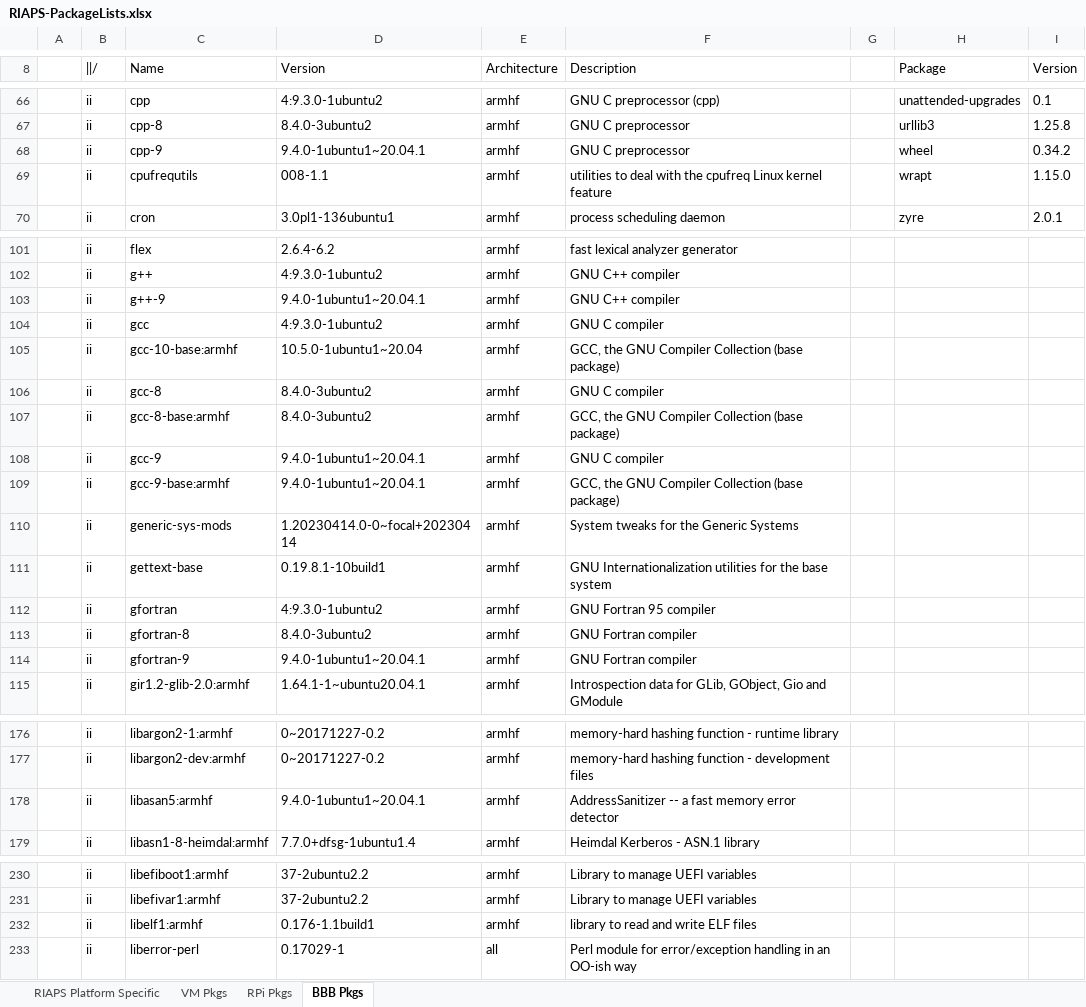
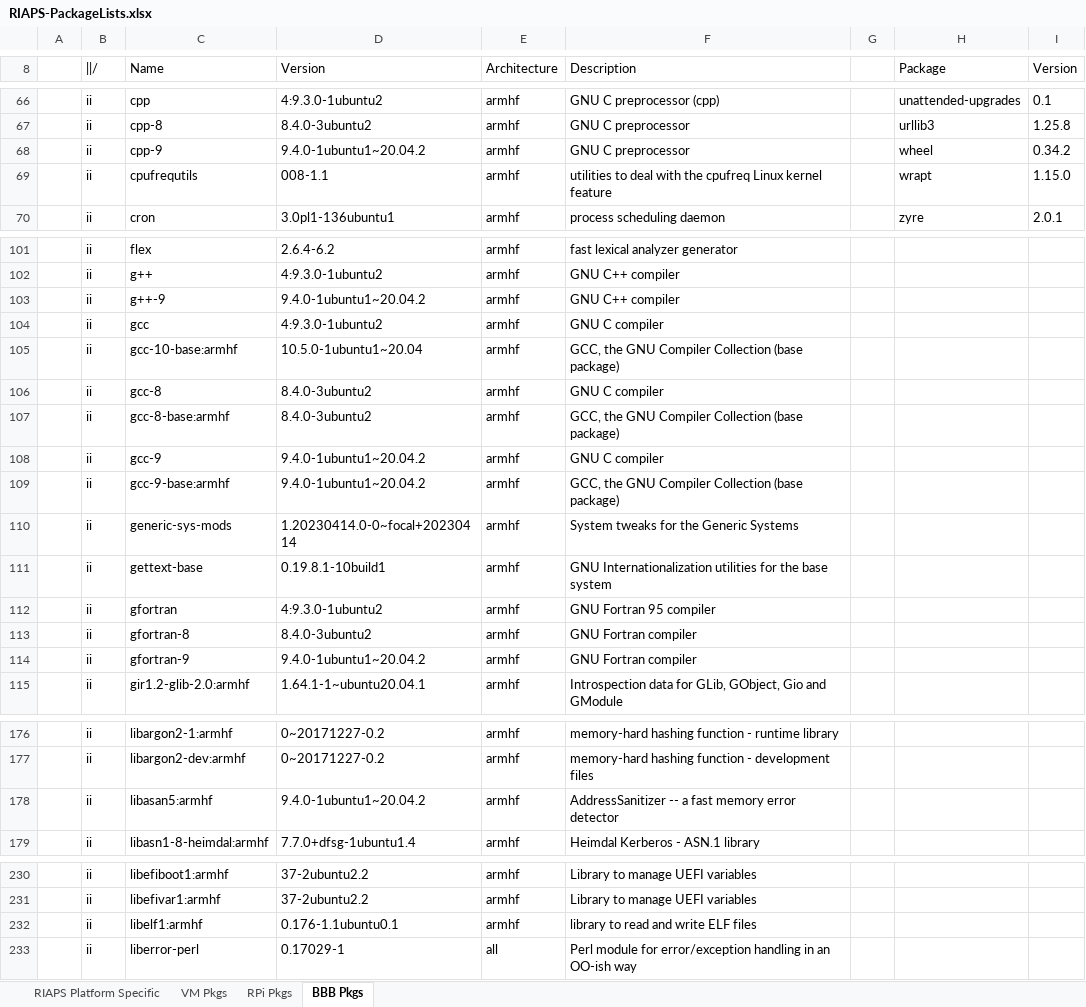
Before and after one commit to RIAPS/riaps-integration, an Excel workbook: RIAPS-PackageLists.xlsx, sheet BBB Pkgs, drawn as a sheet; only a part is shown, gaps mark what is left out; values as stored, in another font and other column widths than the file's, no borders; the diff covers the shown part only; the diff names each change by its address in the sheet, - before the commit and + after, or states it on an @@ line.

```diff
--- a/RIAPS-PackageLists.xlsx (sheet BBB Pkgs)
+++ b/RIAPS-PackageLists.xlsx (sheet BBB Pkgs)
-D68 (Version): 9.4.0-1ubuntu1~20.04.1
+D68 (Version): 9.4.0-1ubuntu1~20.04.2
-D103 (Version): 9.4.0-1ubuntu1~20.04.1
+D103 (Version): 9.4.0-1ubuntu1~20.04.2
-D108:D109 (Version): 9.4.0-1ubuntu1~20.04.1
+D108:D109 (Version): 9.4.0-1ubuntu1~20.04.2
-D114 (Version): 9.4.0-1ubuntu1~20.04.1
+D114 (Version): 9.4.0-1ubuntu1~20.04.2
-D178 (Version): 9.4.0-1ubuntu1~20.04.1
+D178 (Version): 9.4.0-1ubuntu1~20.04.2
-D232 (Version): 0.176-1.1build1
+D232 (Version): 0.176-1.1ubuntu0.1
```
Also changed, not shown: 3 added rows, 4 removed rows and 31 edited cells elsewhere in this sheet.
